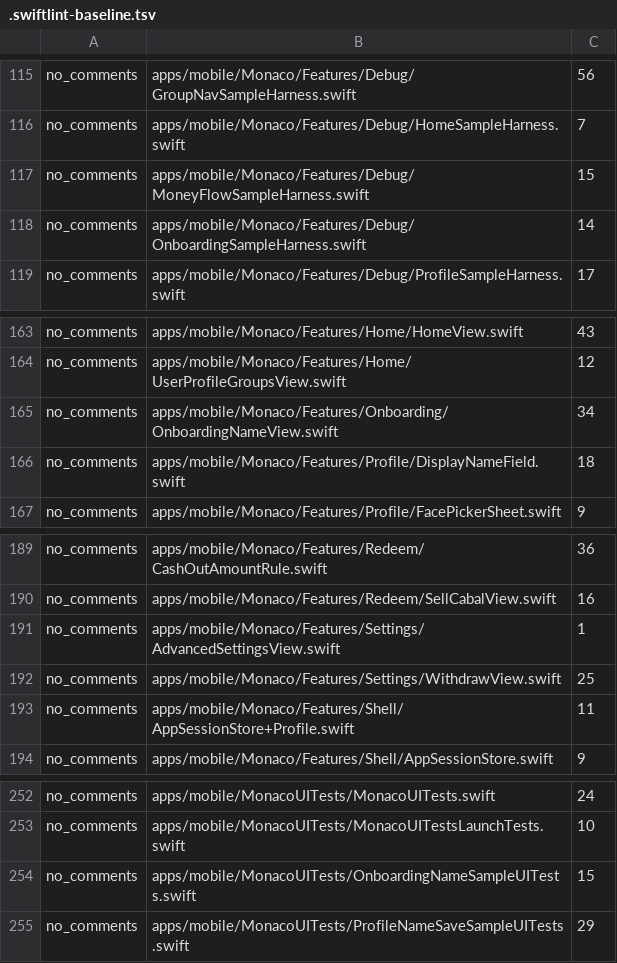
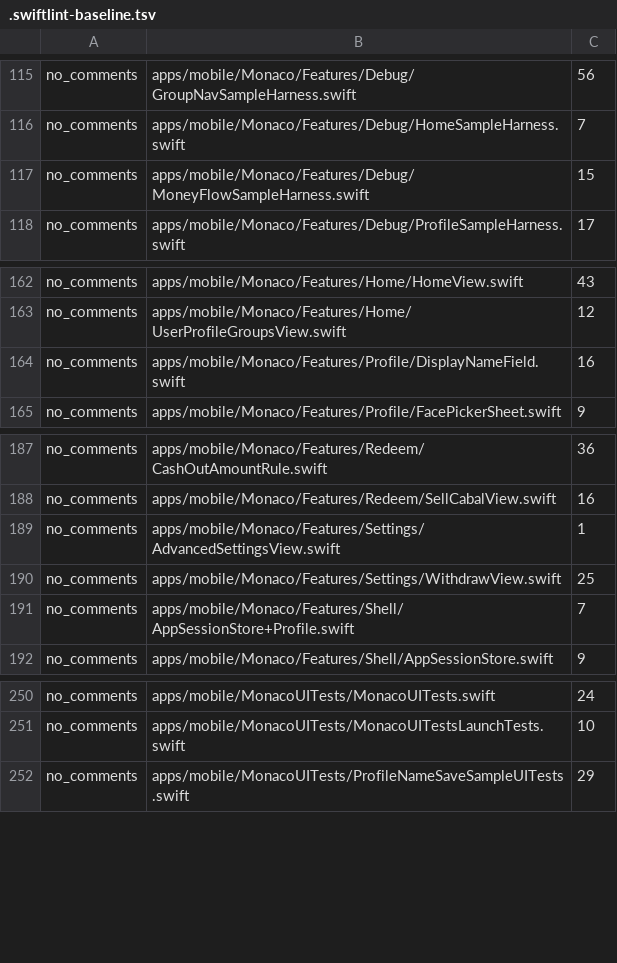
Before and after one commit to Munyon-Canyon/monaco, a TSV file: .swiftlint-baseline.tsv, drawn as a sheet; only a part is shown, gaps mark what is left out.

```diff
--- a/.swiftlint-baseline.tsv
+++ b/.swiftlint-baseline.tsv
@@ -117,3 +117,2 @@ no_comments	apps/mobile/Monaco/Features/Debug/HomeSampleHarness.swift	7
 no_comments	apps/mobile/Monaco/Features/Debug/MoneyFlowSampleHarness.swift	15
-no_comments	apps/mobile/Monaco/Features/Debug/OnboardingSampleHarness.swift	14
 no_comments	apps/mobile/Monaco/Features/Debug/ProfileSampleHarness.swift	17
@@ -164,4 +163,3 @@ no_comments	apps/mobile/Monaco/Features/Home/HomeView.swift	43
 no_comments	apps/mobile/Monaco/Features/Home/UserProfileGroupsView.swift	12
-no_comments	apps/mobile/Monaco/Features/Onboarding/OnboardingNameView.swift	34
-no_comments	apps/mobile/Monaco/Features/Profile/DisplayNameField.swift	18
+no_comments	apps/mobile/Monaco/Features/Profile/DisplayNameField.swift	16
 no_comments	apps/mobile/Monaco/Features/Profile/FacePickerSheet.swift	9
@@ -192,3 +190,3 @@ no_comments	apps/mobile/Monaco/Features/Settings/AdvancedSettingsView.swift	1
 no_comments	apps/mobile/Monaco/Features/Settings/WithdrawView.swift	25
-no_comments	apps/mobile/Monaco/Features/Shell/AppSessionStore+Profile.swift	11
+no_comments	apps/mobile/Monaco/Features/Shell/AppSessionStore+Profile.swift	7
 no_comments	apps/mobile/Monaco/Features/Shell/AppSessionStore.swift	9
@@ -253,3 +251,2 @@ no_comments	apps/mobile/MonacoUITests/MonacoUITests.swift	24
 no_comments	apps/mobile/MonacoUITests/MonacoUITestsLaunchTests.swift	10
-no_comments	apps/mobile/MonacoUITests/OnboardingNameSampleUITests.swift	15
 no_comments	apps/mobile/MonacoUITests/ProfileNameSaveSampleUITests.swift	29
```
Also changed, not shown: 8 other files.
